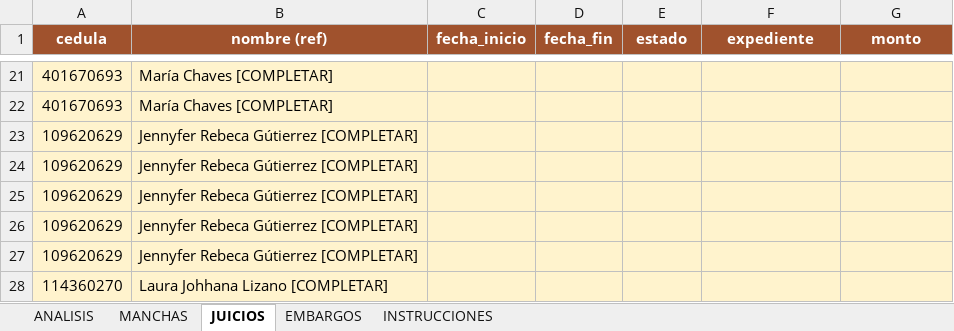
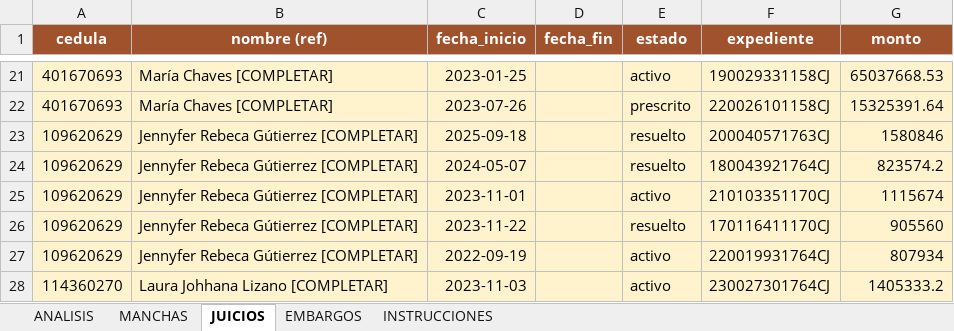
Before and after one commit to leogomez74/studio, an Excel workbook: backend/public/importaciones/plantilla_actualizacion_analisis.xlsx, sheet JUICIOS, drawn as a sheet; only a part is shown, gaps mark what is left out; values as stored, in another font and other column widths than the file's, no borders; the diff covers the shown part only; the diff names each change by its address in the sheet, - before the commit and + after, or states it on an @@ line.

```diff
--- a/backend/public/importaciones/plantilla_actualizacion_analisis.xlsx (sheet JUICIOS)
+++ b/backend/public/importaciones/plantilla_actualizacion_analisis.xlsx (sheet JUICIOS)
-C21 (fecha_inicio): (empty)
+C21 (fecha_inicio): 2023-01-25
-E21 (estado): (empty)
+E21 (estado): activo
-F21 (expediente): (empty)
+F21 (expediente): 190029331158CJ
-G21 (monto): (empty)
+G21 (monto): 65037668.53
-C22 (fecha_inicio): (empty)
+C22 (fecha_inicio): 2023-07-26
-E22 (estado): (empty)
+E22 (estado): prescrito
-F22 (expediente): (empty)
+F22 (expediente): 220026101158CJ
-G22 (monto): (empty)
+G22 (monto): 15325391.64
-C23 (fecha_inicio): (empty)
+C23 (fecha_inicio): 2025-09-18
-E23:E24 (estado): (empty)
+E23:E24 (estado): resuelto
-F23 (expediente): (empty)
+F23 (expediente): 200040571763CJ
-G23 (monto): (empty)
+G23 (monto): 1580846
-C24 (fecha_inicio): (empty)
+C24 (fecha_inicio): 2024-05-07
-F24 (expediente): (empty)
+F24 (expediente): 180043921764CJ
-G24 (monto): (empty)
+G24 (monto): 823574.2
-C25 (fecha_inicio): (empty)
+C25 (fecha_inicio): 2023-11-01
-E25 (estado): (empty)
+E25 (estado): activo
-F25 (expediente): (empty)
+F25 (expediente): 210103351170CJ
-G25 (monto): (empty)
+G25 (monto): 1115674
-C26 (fecha_inicio): (empty)
+C26 (fecha_inicio): 2023-11-22
-E26 (estado): (empty)
+E26 (estado): resuelto
-F26 (expediente): (empty)
+F26 (expediente): 170116411170CJ
-G26 (monto): (empty)
+G26 (monto): 905560
-C27 (fecha_inicio): (empty)
+C27 (fecha_inicio): 2022-09-19
-E27:E28 (estado): (empty)
+E27:E28 (estado): activo
-F27 (expediente): (empty)
+F27 (expediente): 220019931764CJ
-G27 (monto): (empty)
+G27 (monto): 807934
-C28 (fecha_inicio): (empty)
+C28 (fecha_inicio): 2023-11-03
-F28 (expediente): (empty)
+F28 (expediente): 230027301764CJ
-G28 (monto): (empty)
+G28 (monto): 1405333.2
```
Also changed, not shown: 7 added rows, 7 removed rows and 224 edited cells elsewhere in this sheet, sheet MANCHAS, sheet EMBARGOS.
